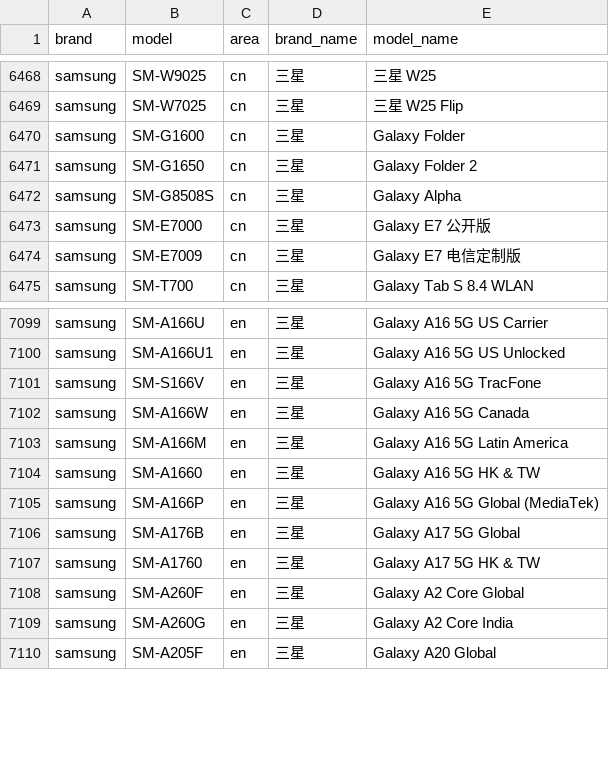
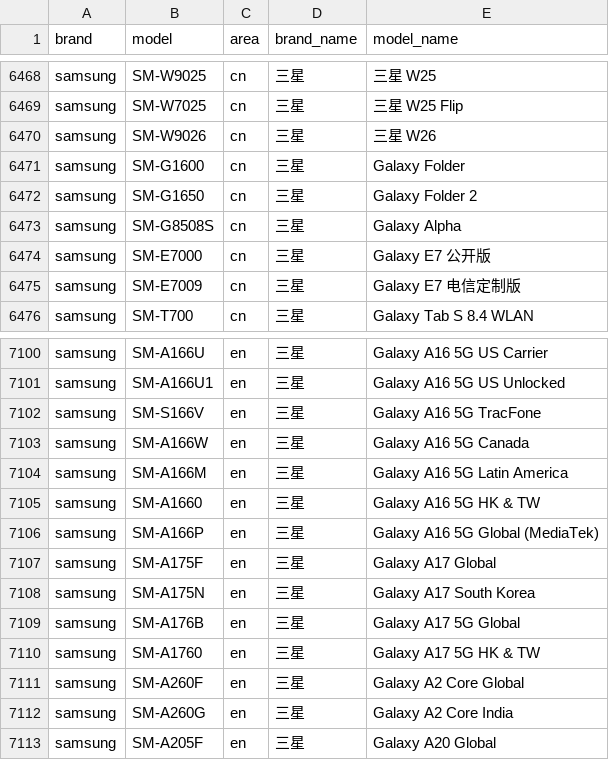
Before and after one commit to blackblock1523/mobilemodels, a CSV file: brand_model.csv, drawn as a sheet; only a part is shown, gaps mark what is left out; the diff names each change by its address in the sheet, - before the commit and + after, or states it on an @@ line.

Commit message:
Sync with MobileModels 134ef74d4b5655c7dbd6adbd7819d31703bd53e0

```diff
--- a/brand_model.csv
+++ b/brand_model.csv
+row 6470: samsung | SM-W9026 | cn | 三星 | 三星 W26
+row 7107: samsung | SM-A175F | en | 三星 | Galaxy A17 Global
+row 7108: samsung | SM-A175N | en | 三星 | Galaxy A17 South Korea
```
Also changed, not shown: 1 other file.
